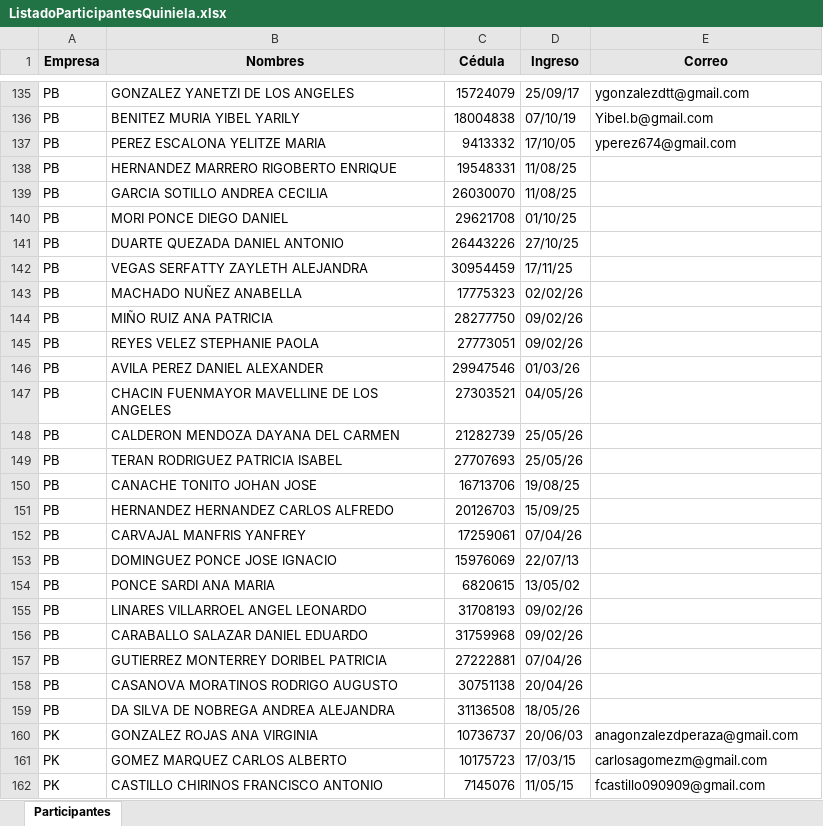
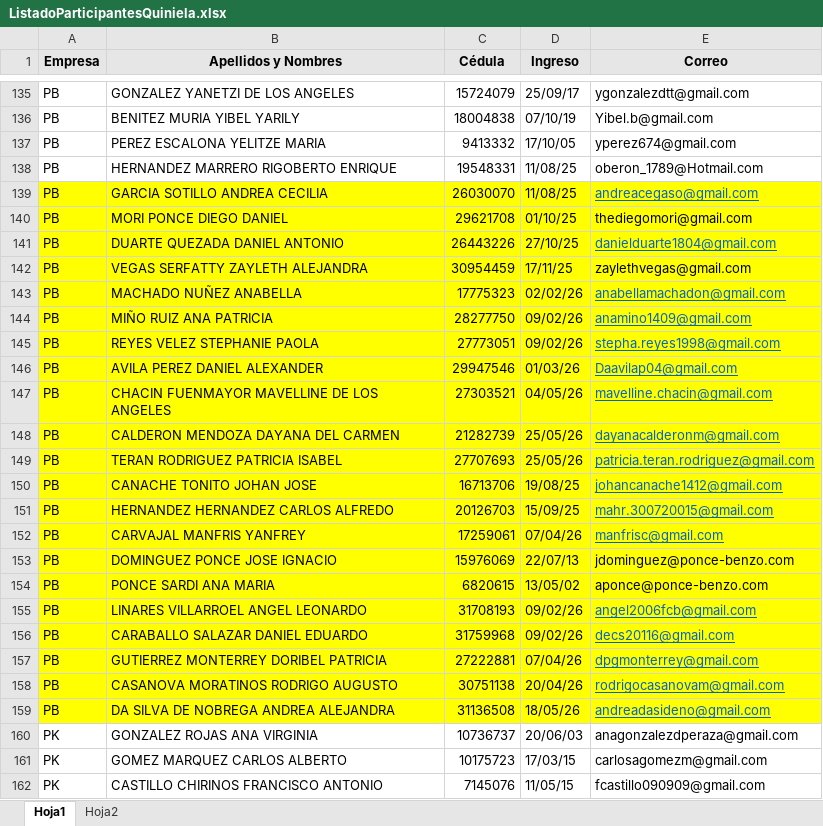
Before and after one commit to IAAsuarez26/Mundial-2026-PB, an Excel workbook: ListadoParticipantesQuiniela.xlsx, sheet Hoja1, drawn as a sheet; only a part is shown, gaps mark what is left out; values as stored, in another font and other column widths than the file's, no borders; the diff covers the shown part only; the diff names each change by its address in the sheet, - before the commit and + after, or states it on an @@ line.

```diff
--- a/ListadoParticipantesQuiniela.xlsx (sheet Hoja1)
+++ b/ListadoParticipantesQuiniela.xlsx (sheet Hoja1)
-sheet tab: Participantes
+sheet tab: Hoja1
+sheet tab: Hoja2
-B1: Nombres
+B1: Apellidos y Nombres
-E138 (Correo): (empty)
+E138 (Correo): oberon_1789@Hotmail.com
-A139:E159 fill: none
+A139:E159 fill: #FFFF00
-E139 (Correo): (empty)
+E139 (Correo): andreacegaso@gmail.com
-E140 (Correo): (empty)
+E140 (Correo): thediegomori@gmail.com
-E141 (Correo): (empty)
+E141 (Correo): danielduarte1804@gmail.com
-E142 (Correo): (empty)
+E142 (Correo): zaylethvegas@gmail.com
-E143 (Correo): (empty)
+E143 (Correo): anabellamachadon@gmail.com
-E144 (Correo): (empty)
+E144 (Correo): anamino1409@gmail.com
-E145 (Correo): (empty)
+E145 (Correo): stepha.reyes1998@gmail.com
-E146 (Correo): (empty)
+E146 (Correo): Daavilap04@gmail.com
-E147 (Correo): (empty)
+E147 (Correo): mavelline.chacin@gmail.com
-E148 (Correo): (empty)
+E148 (Correo): dayanacalderonm@gmail.com
-E149 (Correo): (empty)
+E149 (Correo): patricia.teran.rodriguez@gmail.com
-E150 (Correo): (empty)
+E150 (Correo): johancanache1412@gmail.com
-E151 (Correo): (empty)
+E151 (Correo): mahr.300720015@gmail.com
-E152 (Correo): (empty)
+E152 (Correo): manfrisc@gmail.com
-E153 (Correo): (empty)
+E153 (Correo): jdominguez@ponce-benzo.com
-E154 (Correo): (empty)
+E154 (Correo): aponce@ponce-benzo.com
-E155 (Correo): (empty)
+E155 (Correo): angel2006fcb@gmail.com
-E156 (Correo): (empty)
+E156 (Correo): decs20116@gmail.com
-E157 (Correo): (empty)
+E157 (Correo): dpgmonterrey@gmail.com
-E158 (Correo): (empty)
+E158 (Correo): rodrigocasanovam@gmail.com
-E159 (Correo): (empty)
+E159 (Correo): andreadasideno@gmail.com
```
Also changed, not shown: 13 edited cells and cell formats elsewhere in this sheet, 1 other file.
